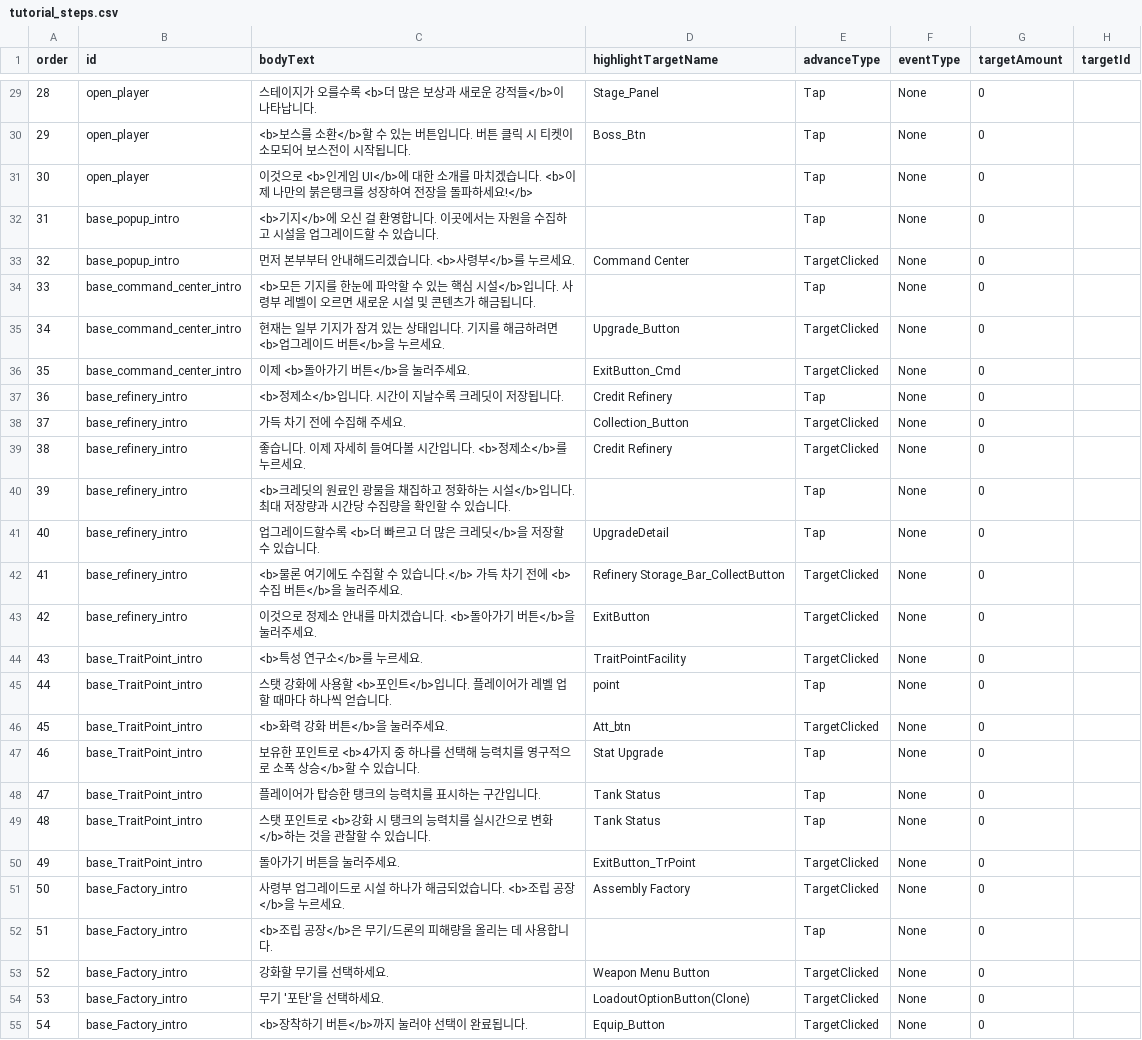
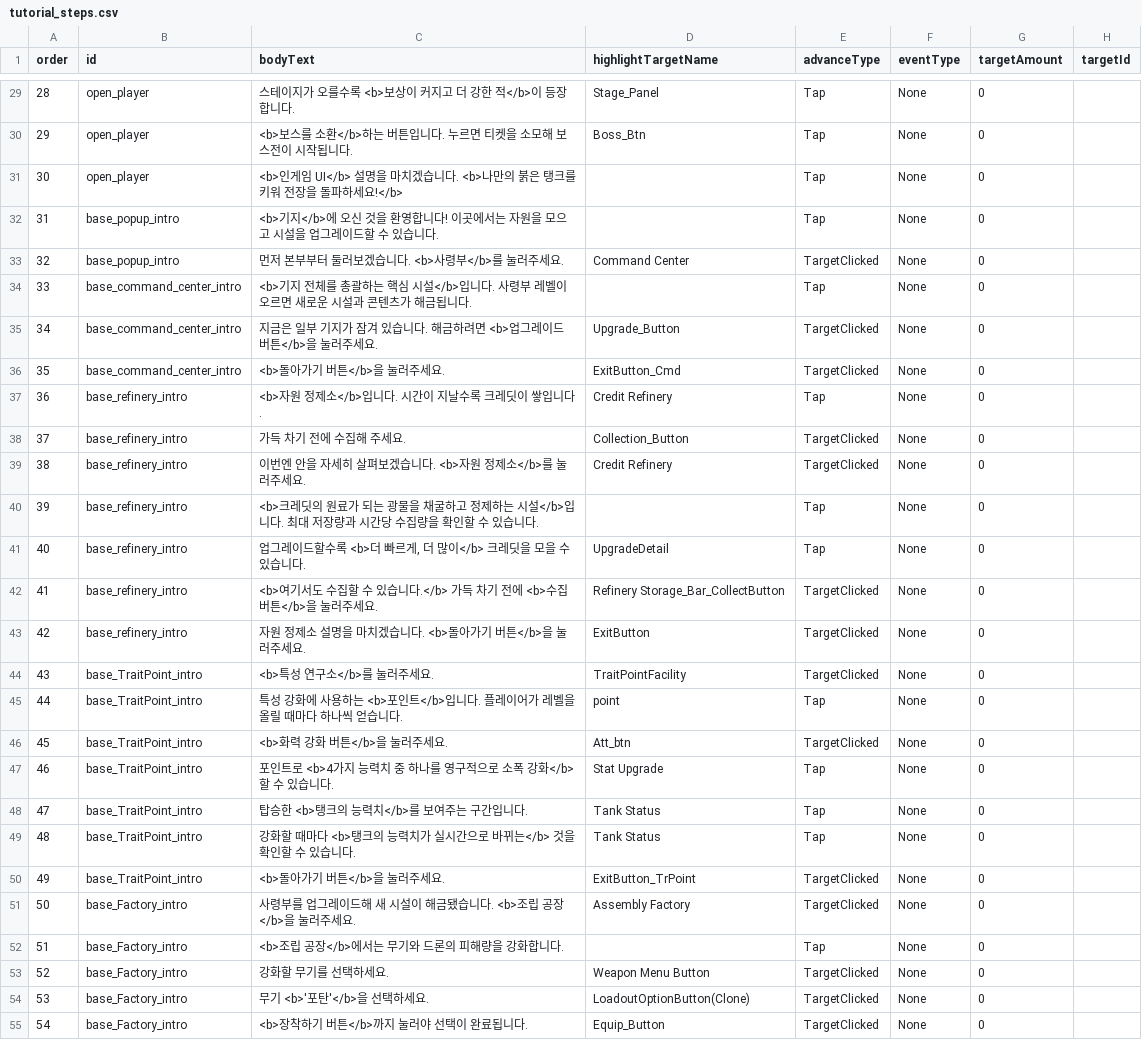
Before and after one commit to myth0629/CT03-RedBreacher-Portfolio, a CSV file: Assets/Resources/Tutorial/tutorial_steps.csv, drawn as a sheet; only a part is shown, gaps mark what is left out; the diff covers the shown part only.

```diff
--- a/Assets/Resources/Tutorial/tutorial_steps.csv
+++ b/Assets/Resources/Tutorial/tutorial_steps.csv
@@ -29,27 +29,27 @@ order,id,bodyText,highlightTargetName,advanceType,eventType,targetAmount,targetI
-28,open_player,스테이지가 오를수록 <b>더 많은 보상과 새로운 강적들</b>이 나타납니다.,Stage_Panel,Tap,None,0,
-29,open_player,<b>보스를 소환</b>할 수 있는 버튼입니다. 버튼 클릭 시 티켓이 소모되어 보스전이 시작됩니다.,Boss_Btn,Tap,None,0,
-30,open_player,이것으로 <b>인게임 UI</b>에 대한 소개를 마치겠습니다. <b>이제 나만의 붉은탱크를 성장하여 전장을 돌파하세요!</b>,,Tap,None,0,
-31,base_popup_intro,<b>기지</b>에 오신 걸 환영합니다. 이곳에서는 자원을 수집하고 시설을 업그레이드할 수 있습니다.,,Tap,None,0,
-32,base_popup_intro,먼저 본부부터 안내해드리겠습니다. <b>사령부</b>를 누르세요.,Command Center,TargetClicked,None,0,
-33,base_command_center_intro,<b>모든 기지를 한눈에 파악할 수 있는 핵심 시설</b>입니다. 사령부 레벨이 오르면 새로운 시설 및 콘텐츠가 해금됩니다.,,Tap,None,0,
-34,base_command_center_intro,현재는 일부 기지가 잠겨 있는 상태입니다. 기지를 해금하려면 <b>업그레이드 버튼</b>을 누르세요.,Upgrade_Button,TargetClicked,None,0,
-35,base_command_center_intro,이제 <b>돌아가기 버튼</b>을 눌러주세요.,ExitButton_Cmd,TargetClicked,None,0,
-36,base_refinery_intro,<b>정제소</b>입니다. 시간이 지날수록 크레딧이 저장됩니다.,Credit Refinery,Tap,None,0,
+28,open_player,스테이지가 오를수록 <b>보상이 커지고 더 강한 적</b>이 등장합니다.,Stage_Panel,Tap,None,0,
+29,open_player,<b>보스를 소환</b>하는 버튼입니다. 누르면 티켓을 소모해 보스전이 시작됩니다.,Boss_Btn,Tap,None,0,
+30,open_player,<b>인게임 UI</b> 설명을 마치겠습니다. <b>나만의 붉은 탱크를 키워 전장을 돌파하세요!</b>,,Tap,None,0,
+31,base_popup_intro,<b>기지</b>에 오신 것을 환영합니다! 이곳에서는 자원을 모으고 시설을 업그레이드할 수 있습니다.,,Tap,None,0,
+32,base_popup_intro,먼저 본부부터 둘러보겠습니다. <b>사령부</b>를 눌러주세요.,Command Center,TargetClicked,None,0,
+33,base_command_center_intro,<b>기지 전체를 총괄하는 핵심 시설</b>입니다. 사령부 레벨이 오르면 새로운 시설과 콘텐츠가 해금됩니다.,,Tap,None,0,
+34,base_command_center_intro,지금은 일부 기지가 잠겨 있습니다. 해금하려면 <b>업그레이드 버튼</b>을 눌러주세요.,Upgrade_Button,TargetClicked,None,0,
+35,base_command_center_intro,<b>돌아가기 버튼</b>을 눌러주세요.,ExitButton_Cmd,TargetClicked,None,0,
+36,base_refinery_intro,<b>자원 정제소</b>입니다. 시간이 지날수록 크레딧이 쌓입니다.,Credit Refinery,Tap,None,0,
 37,base_refinery_intro,가득 차기 전에 수집해 주세요.,Collection_Button,TargetClicked,None,0,
-38,base_refinery_intro,좋습니다. 이제 자세히 들여다볼 시간입니다. <b>정제소</b>를 누르세요.,Credit Refinery,TargetClicked,None,0,
-39,base_refinery_intro,<b>크레딧의 원료인 광물을 채집하고 정화하는 시설</b>입니다. 최대 저장량과 시간당 수집량을 확인할 수 있습니다.,,Tap,None,0,
-40,base_refinery_intro,업그레이드할수록 <b>더 빠르고 더 많은 크레딧</b>을 저장할 수 있습니다.,UpgradeDetail,Tap,None,0,
-41,base_refinery_intro,<b>물론 여기에도 수집할 수 있습니다.</b> 가득 차기 전에 <b>수집 버튼</b>을 눌러주세요.,Refinery Storage_Bar_CollectButton,TargetClicked,None,0,
-42,base_refinery_intro,이것으로 정제소 안내를 마치겠습니다. <b>돌아가기 버튼</b>을 눌러주세요.,ExitButton,TargetClicked,None,0,
-43,base_TraitPoint_intro,<b>특성 연구소</b>를 누르세요.,TraitPointFacility,TargetClicked,None,0,
-44,base_TraitPoint_intro,스탯 강화에 사용할 <b>포인트</b>입니다. 플레이어가 레벨 업 할 때마다 하나씩 얻습니다.,point,Tap,None,0,
+38,base_refinery_intro,이번엔 안을 자세히 살펴보겠습니다. <b>자원 정제소</b>를 눌러주세요.,Credit Refinery,TargetClicked,None,0,
+39,base_refinery_intro,<b>크레딧의 원료가 되는 광물을 채굴하고 정제하는 시설</b>입니다. 최대 저장량과 시간당 수집량을 확인할 수 있습니다.,,Tap,None,0,
+40,base_refinery_intro,"업그레이드할수록 <b>더 빠르게, 더 많이</b> 크레딧을 모을 수 있습니다.",UpgradeDetail,Tap,None,0,
+41,base_refinery_intro,<b>여기서도 수집할 수 있습니다.</b> 가득 차기 전에 <b>수집 버튼</b>을 눌러주세요.,Refinery Storage_Bar_CollectButton,TargetClicked,None,0,
+42,base_refinery_intro,자원 정제소 설명을 마치겠습니다. <b>돌아가기 버튼</b>을 눌러주세요.,ExitButton,TargetClicked,None,0,
+43,base_TraitPoint_intro,<b>특성 연구소</b>를 눌러주세요.,TraitPointFacility,TargetClicked,None,0,
+44,base_TraitPoint_intro,특성 강화에 사용하는 <b>포인트</b>입니다. 플레이어가 레벨을 올릴 때마다 하나씩 얻습니다.,point,Tap,None,0,
 45,base_TraitPoint_intro,<b>화력 강화 버튼</b>을 눌러주세요.,Att_btn,TargetClicked,None,0,
-46,base_TraitPoint_intro,보유한 포인트로 <b>4가지 중 하나를 선택해 능력치를 영구적으로 소폭 상승</b>할 수 있습니다.,Stat Upgrade,Tap,None,0,
-47,base_TraitPoint_intro,플레이어가 탑승한 탱크의 능력치를 표시하는 구간입니다.,Tank Status,Tap,None,0,
-48,base_TraitPoint_intro,스탯 포인트로 <b>강화 시 탱크의 능력치를 실시간으로 변화</b>하는 것을 관찰할 수 있습니다.,Tank Status,Tap,None,0,
-49,base_TraitPoint_intro,돌아가기 버튼을 눌러주세요.,ExitButton_TrPoint,TargetClicked,None,0,
-50,base_Factory_intro,사령부 업그레이드로 시설 하나가 해금되었습니다. <b>조립 공장</b>을 누르세요.,Assembly Factory,TargetClicked,None,0,
-51,base_Factory_intro,<b>조립 공장</b>은 무기/드론의 피해량을 올리는 데 사용합니다.,,Tap,None,0,
+46,base_TraitPoint_intro,포인트로 <b>4가지 능력치 중 하나를 영구적으로 소폭 강화</b>할 수 있습니다.,Stat Upgrade,Tap,None,0,
+47,base_TraitPoint_intro,탑승한 <b>탱크의 능력치</b>를 보여주는 구간입니다.,Tank Status,Tap,None,0,
+48,base_TraitPoint_intro,강화할 때마다 <b>탱크의 능력치가 실시간으로 바뀌는</b> 것을 확인할 수 있습니다.,Tank Status,Tap,None,0,
+49,base_TraitPoint_intro,<b>돌아가기 버튼</b>을 눌러주세요.,ExitButton_TrPoint,TargetClicked,None,0,
+50,base_Factory_intro,사령부를 업그레이드해 새 시설이 해금됐습니다. <b>조립 공장</b>을 눌러주세요.,Assembly Factory,TargetClicked,None,0,
+51,base_Factory_intro,<b>조립 공장</b>에서는 무기와 드론의 피해량을 강화합니다.,,Tap,None,0,
 52,base_Factory_intro,강화할 무기를 선택하세요.,Weapon Menu Button,TargetClicked,None,0,
-53,base_Factory_intro,무기 '포탄'을 선택하세요.,LoadoutOptionButton(Clone),TargetClicked,None,0,
+53,base_Factory_intro,무기 <b>'포탄'</b>을 선택하세요.,LoadoutOptionButton(Clone),TargetClicked,None,0,
 54,base_Factory_intro,<b>장착하기 버튼</b>까지 눌러야 선택이 완료됩니다.,Equip_Button,TargetClicked,None,0,
```
Also changed, not shown: 74 edited cells elsewhere in this file.
